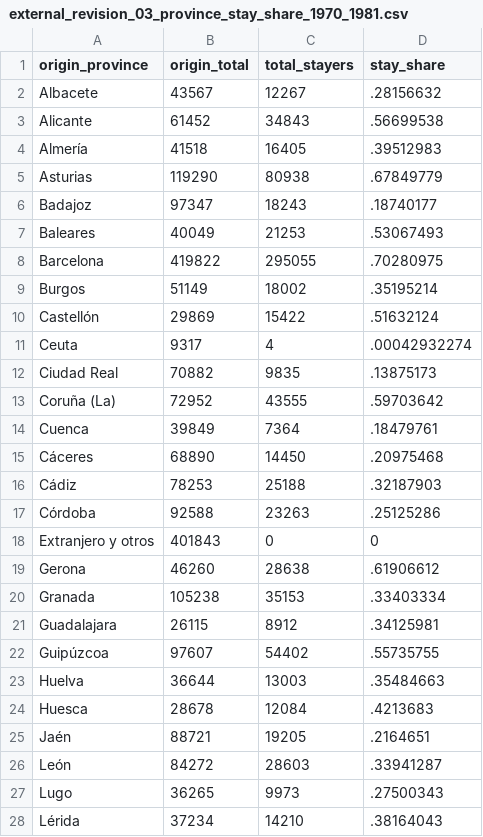
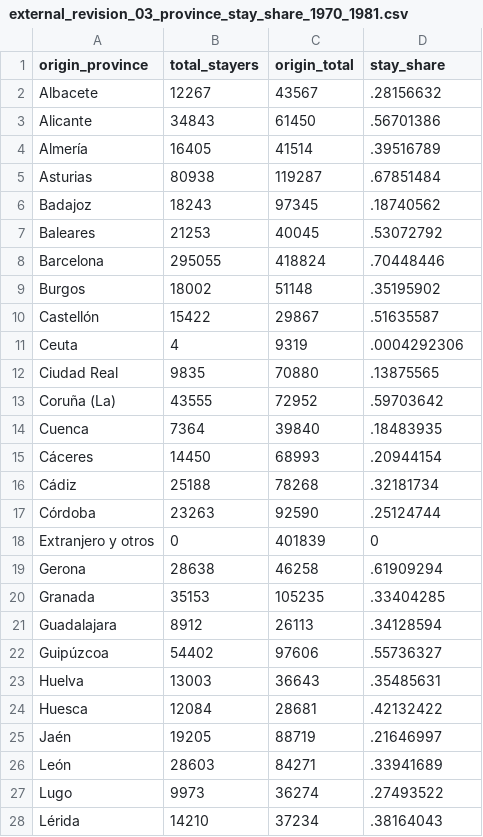
Before and after one commit to MarcoLeMoglie/Educated_to_Be_Mothers, a CSV file: codex/external_revisions/output/external_revision_03_province_stay_share_1970_1981.csv, drawn as a sheet; only a part is shown; removed rows and columns are numbered as before the commit, all else as after; the diff covers the shown part only; the diff names each change by its address in the sheet, - before the commit and + after, or states it on an @@ line.

```diff
--- a/codex/external_revisions/output/external_revision_03_province_stay_share_1970_1981.csv
+++ b/codex/external_revisions/output/external_revision_03_province_stay_share_1970_1981.csv
-column B (origin_total), rows 2-28: 43567 | 61452 | 41518 | 119290 | 97347 | 40049 | 419822 | 51149 | 29869 | 9317 | 70882 | 72952 | 39849 | 68890 | 78253 | 92588 | 401843 | 46260 | 105238 | 26115 | 97607 | 36644 | 28678 | 88721 | 84272 | 36265 | 37234
+column C (origin_total), rows 2-28: 43567 | 61450 | 41514 | 119287 | 97345 | 40045 | 418824 | 51148 | 29867 | 9319 | 70880 | 72952 | 39840 | 68993 | 78268 | 92590 | 401839 | 46258 | 105235 | 26113 | 97606 | 36643 | 28681 | 88719 | 84271 | 36274 | 37234
-D3 (stay_share): .56699538
+D3 (stay_share): .56701386
-D4 (stay_share): .39512983
+D4 (stay_share): .39516789
-D5 (stay_share): .67849779
+D5 (stay_share): .67851484
-D6 (stay_share): .18740177
+D6 (stay_share): .18740562
-D7 (stay_share): .53067493
+D7 (stay_share): .53072792
-D8 (stay_share): .70280975
+D8 (stay_share): .70448446
-D9 (stay_share): .35195214
+D9 (stay_share): .35195902
-D10 (stay_share): .51632124
+D10 (stay_share): .51635587
-D11 (stay_share): .00042932274
+D11 (stay_share): .0004292306
-D12 (stay_share): .13875173
+D12 (stay_share): .13875565
-D14 (stay_share): .18479761
+D14 (stay_share): .18483935
-D15 (stay_share): .20975468
+D15 (stay_share): .20944154
-D16 (stay_share): .32187903
+D16 (stay_share): .32181734
-D17 (stay_share): .25125286
+D17 (stay_share): .25124744
-D19 (stay_share): .61906612
+D19 (stay_share): .61909294
-D20 (stay_share): .33403334
+D20 (stay_share): .33404285
-D21 (stay_share): .34125981
+D21 (stay_share): .34128594
-D22 (stay_share): .55735755
+D22 (stay_share): .55736327
-D23 (stay_share): .35484663
+D23 (stay_share): .35485631
-D24 (stay_share): .4213683
+D24 (stay_share): .42132422
-D25 (stay_share): .2164651
+D25 (stay_share): .21646997
-D26 (stay_share): .33941287
+D26 (stay_share): .33941689
-D27 (stay_share): .27500343
+D27 (stay_share): .27493522
```
Also changed, not shown: 21 edited cells elsewhere in this file, codex/external_revisions/output/external_revision_03_female_mobility_sectors.csv, codex/external_revisions/output/external_revision_03_province_mobility_link.csv, 13 other files.
